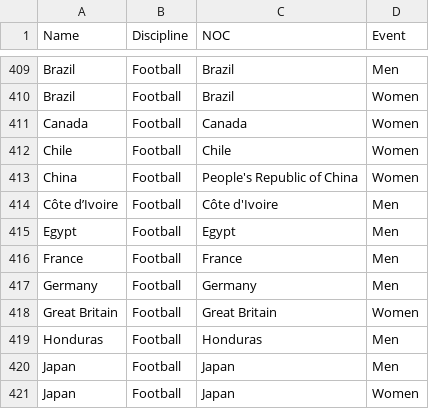
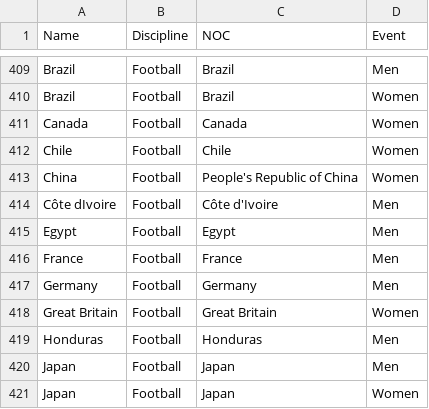
Before and after one commit to pravinpote/olympic21, a CSV file: Teams.csv, drawn as a sheet; only a part is shown, gaps mark what is left out; the diff names each change by its address in the sheet, - before the commit and + after, or states it on an @@ line.

Commit message:
Update Teams.csv

```diff
--- a/Teams.csv
+++ b/Teams.csv
-A414 (Name): Côte d’Ivoire
+A414 (Name): Côte dIvoire
```
